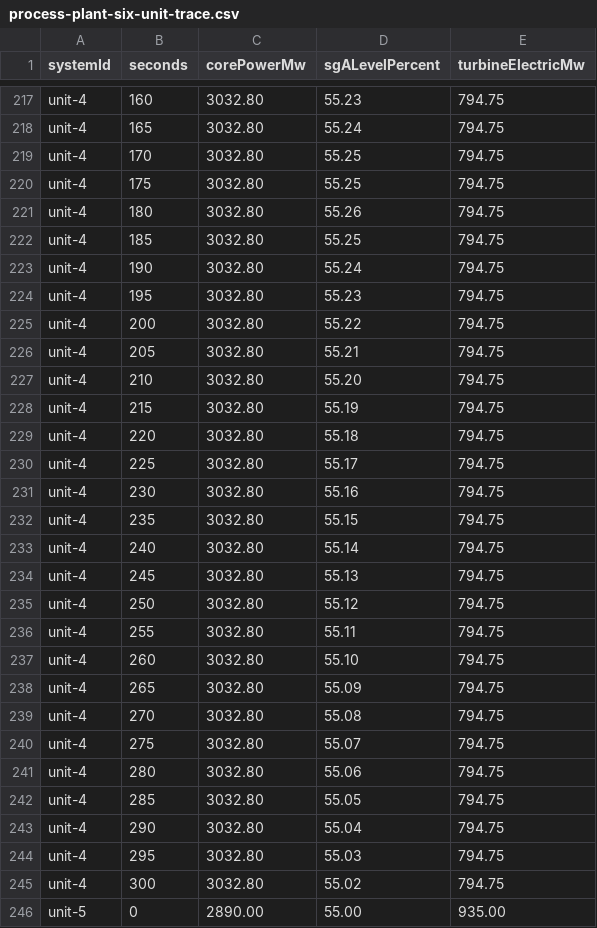
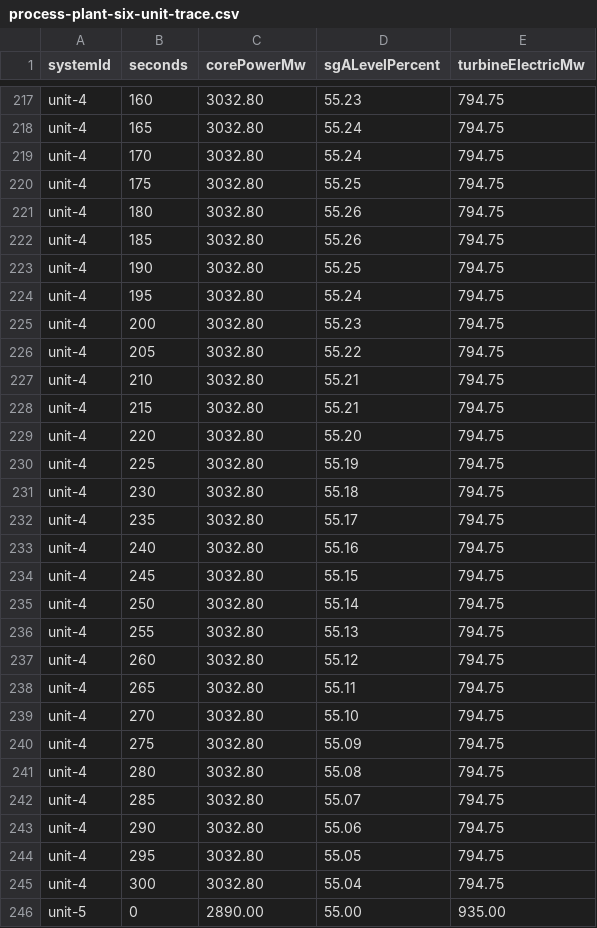
Before and after one commit to michaelhil/leitbild, a CSV file: docs/assets/process-plant-six-unit-trace.csv, drawn as a sheet; only a part is shown, gaps mark what is left out; the diff covers the shown part only.

```diff
--- a/docs/assets/process-plant-six-unit-trace.csv
+++ b/docs/assets/process-plant-six-unit-trace.csv
@@ -218,29 +218,29 @@ unit-4,160,3032.80,55.23,794.75
 unit-4,165,3032.80,55.24,794.75
-unit-4,170,3032.80,55.25,794.75
+unit-4,170,3032.80,55.24,794.75
 unit-4,175,3032.80,55.25,794.75
 unit-4,180,3032.80,55.26,794.75
-unit-4,185,3032.80,55.25,794.75
-unit-4,190,3032.80,55.24,794.75
-unit-4,195,3032.80,55.23,794.75
-unit-4,200,3032.80,55.22,794.75
-unit-4,205,3032.80,55.21,794.75
-unit-4,210,3032.80,55.20,794.75
-unit-4,215,3032.80,55.19,794.75
-unit-4,220,3032.80,55.18,794.75
-unit-4,225,3032.80,55.17,794.75
-unit-4,230,3032.80,55.16,794.75
-unit-4,235,3032.80,55.15,794.75
-unit-4,240,3032.80,55.14,794.75
-unit-4,245,3032.80,55.13,794.75
-unit-4,250,3032.80,55.12,794.75
-unit-4,255,3032.80,55.11,794.75
-unit-4,260,3032.80,55.10,794.75
-unit-4,265,3032.80,55.09,794.75
-unit-4,270,3032.80,55.08,794.75
-unit-4,275,3032.80,55.07,794.75
-unit-4,280,3032.80,55.06,794.75
-unit-4,285,3032.80,55.05,794.75
-unit-4,290,3032.80,55.04,794.75
-unit-4,295,3032.80,55.03,794.75
-unit-4,300,3032.80,55.02,794.75
+unit-4,185,3032.80,55.26,794.75
+unit-4,190,3032.80,55.25,794.75
+unit-4,195,3032.80,55.24,794.75
+unit-4,200,3032.80,55.23,794.75
+unit-4,205,3032.80,55.22,794.75
+unit-4,210,3032.80,55.21,794.75
+unit-4,215,3032.80,55.21,794.75
+unit-4,220,3032.80,55.20,794.75
+unit-4,225,3032.80,55.19,794.75
+unit-4,230,3032.80,55.18,794.75
+unit-4,235,3032.80,55.17,794.75
+unit-4,240,3032.80,55.16,794.75
+unit-4,245,3032.80,55.15,794.75
+unit-4,250,3032.80,55.14,794.75
+unit-4,255,3032.80,55.13,794.75
+unit-4,260,3032.80,55.12,794.75
+unit-4,265,3032.80,55.11,794.75
+unit-4,270,3032.80,55.10,794.75
+unit-4,275,3032.80,55.09,794.75
+unit-4,280,3032.80,55.08,794.75
+unit-4,285,3032.80,55.07,794.75
+unit-4,290,3032.80,55.06,794.75
+unit-4,295,3032.80,55.05,794.75
+unit-4,300,3032.80,55.04,794.75
 unit-5,0,2890.00,55.00,935.00
```
Also changed, not shown: 123 edited cells elsewhere in this file, 7 other files.
